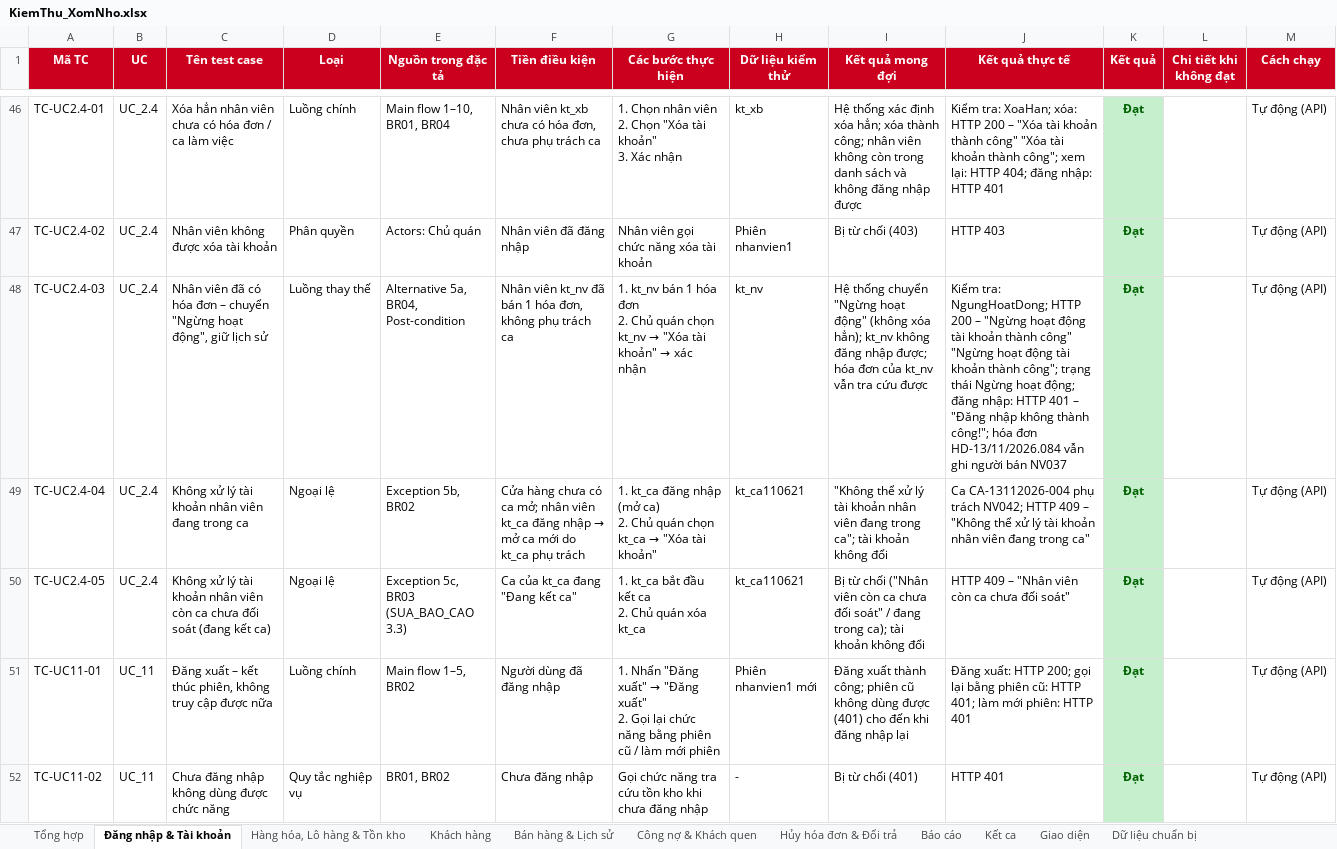
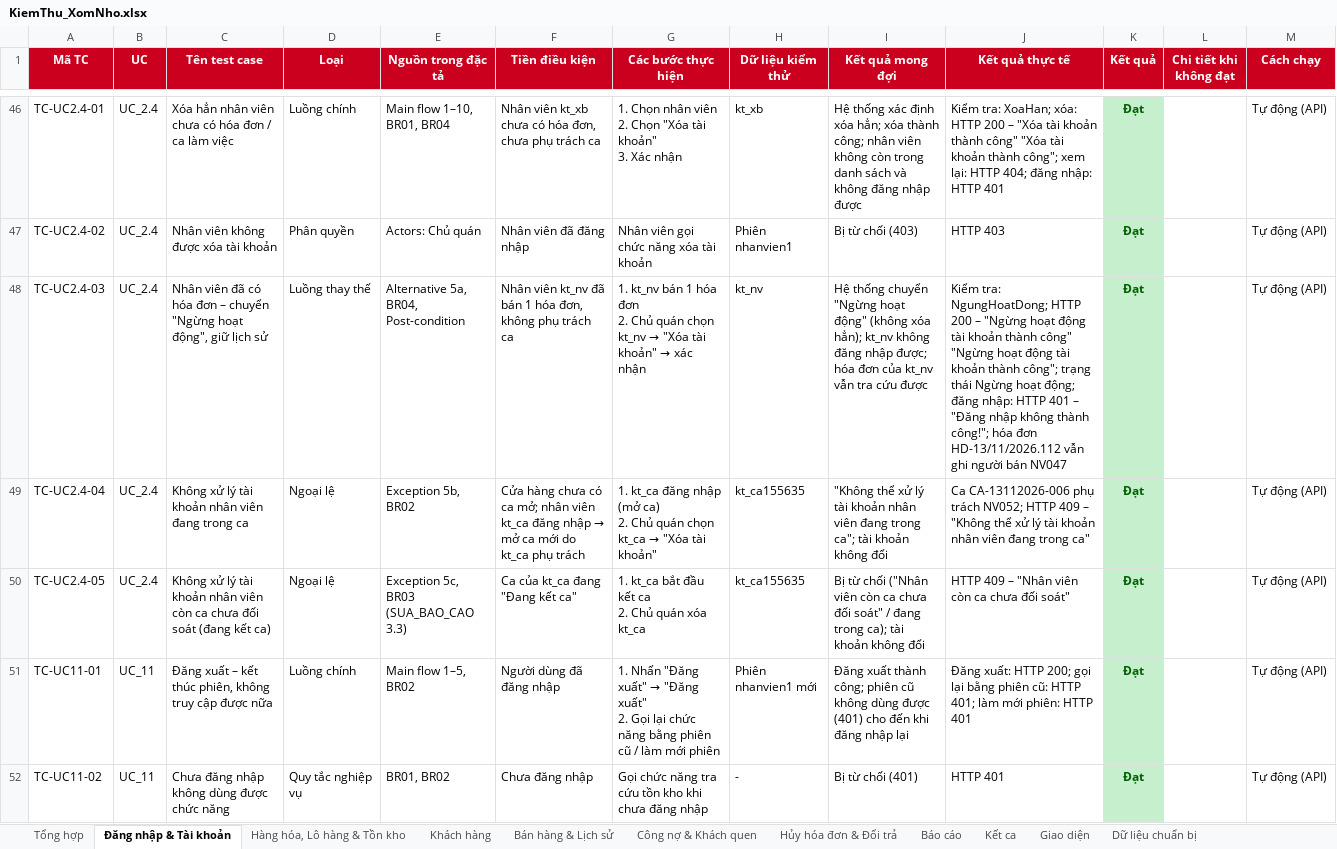
Before and after one commit to duy23122006adn-cyber/50K142.01.3007, an Excel workbook: docs/KiemThu_XomNho.xlsx, sheet Đăng nhập & Tài khoản, drawn as a sheet; only a part is shown, gaps mark what is left out; values as stored, in another font and other column widths than the file's, no borders; the diff covers the shown part only; the diff names each change by its address in the sheet, - before the commit and + after, or states it on an @@ line.

```diff
--- a/docs/KiemThu_XomNho.xlsx (sheet Đăng nhập & Tài khoản)
+++ b/docs/KiemThu_XomNho.xlsx (sheet Đăng nhập & Tài khoản)
-J48 (Kết quả thực tế): …hóa đơn HD-13/11/2026.084 vẫn ghi người bán NV037
+J48 (Kết quả thực tế): …hóa đơn HD-13/11/2026.112 vẫn ghi người bán NV047
-H49:H50 (Dữ liệu kiểm thử): kt_ca110621
+H49:H50 (Dữ liệu kiểm thử): kt_ca155635
-J49 (Kết quả thực tế): Ca CA-13112026-004 phụ trách NV042; HTTP 409…
+J49 (Kết quả thực tế): Ca CA-13112026-006 phụ trách NV052; HTTP 409…
```
Also changed, not shown: 6 edited cells elsewhere in this sheet, sheet Hàng hóa, Lô hàng & Tồn kho, sheet Báo cáo, sheet Hủy hóa đơn & Đổi trả, sheet Bán hàng & Lịch sử, sheet Khách hàng, sheet Dữ liệu chuẩn bị, 3 more sheets, 5 other files.
